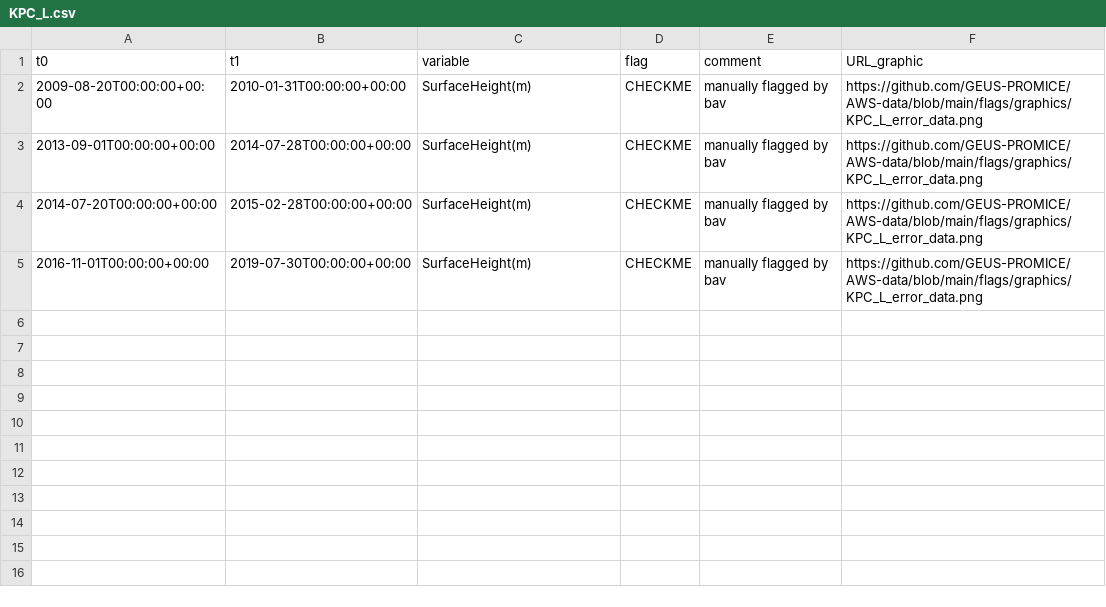
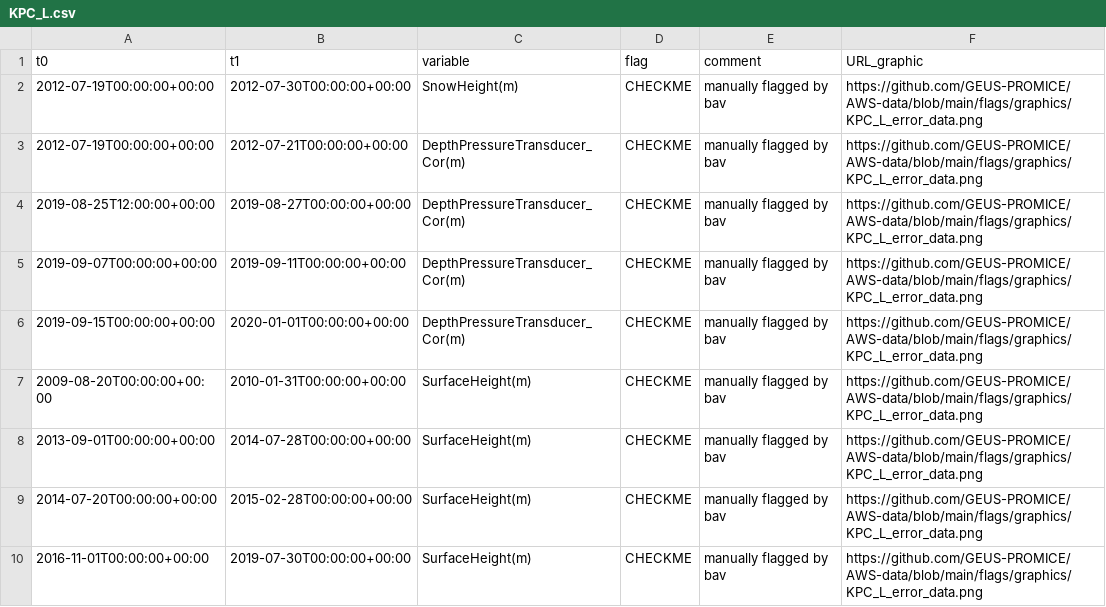
Before and after one commit to GEUS-PROMICE/PROMICE-AWS-toolbox, a CSV file: metadata/flags/KPC_L.csv, drawn as a sheet.

```diff
--- a/metadata/flags/KPC_L.csv
+++ b/metadata/flags/KPC_L.csv
@@ -1,2 +1,7 @@
 t0,t1,variable,flag,comment,URL_graphic
+2012-07-19T00:00:00+00:00,2012-07-30T00:00:00+00:00,SnowHeight(m),CHECKME,manually flagged by bav,https://github.com/GEUS-PROMICE/AWS-data/blob/main/flags/graphics/KPC_L_error_data.png
+2012-07-19T00:00:00+00:00,2012-07-21T00:00:00+00:00,DepthPressureTransducer_Cor(m),CHECKME,manually flagged by bav,https://github.com/GEUS-PROMICE/AWS-data/blob/main/flags/graphics/KPC_L_error_data.png
+2019-08-25T12:00:00+00:00,2019-08-27T00:00:00+00:00,DepthPressureTransducer_Cor(m),CHECKME,manually flagged by bav,https://github.com/GEUS-PROMICE/AWS-data/blob/main/flags/graphics/KPC_L_error_data.png
+2019-09-07T00:00:00+00:00,2019-09-11T00:00:00+00:00,DepthPressureTransducer_Cor(m),CHECKME,manually flagged by bav,https://github.com/GEUS-PROMICE/AWS-data/blob/main/flags/graphics/KPC_L_error_data.png
+2019-09-15T00:00:00+00:00,2020-01-01T00:00:00+00:00,DepthPressureTransducer_Cor(m),CHECKME,manually flagged by bav,https://github.com/GEUS-PROMICE/AWS-data/blob/main/flags/graphics/KPC_L_error_data.png
 2009-08-20T00:00:00+00:00,2010-01-31T00:00:00+00:00,SurfaceHeight(m),CHECKME,manually flagged by bav,https://github.com/GEUS-PROMICE/AWS-data/blob/main/flags/graphics/KPC_L_error_data.png
```
Also changed, not shown: metadata/flags/MIT.csv, 39 other files.
